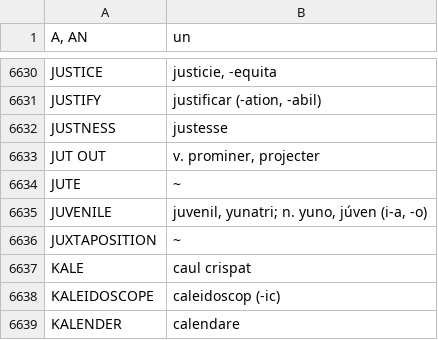
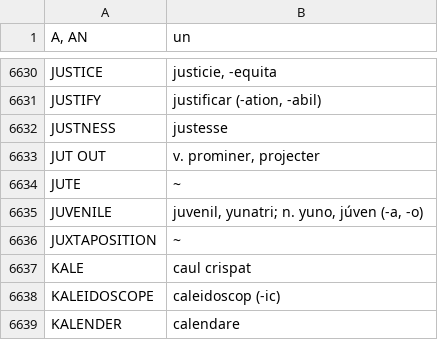
Before and after one commit to ne-alinome/english-interlingue-dictionary, a TSV file: src/dictionarium_anglesi-interlingue.tsv, drawn as a sheet; only a part is shown, gaps mark what is left out; the diff covers the shown part only.

```diff
--- a/src/dictionarium_anglesi-interlingue.tsv
+++ b/src/dictionarium_anglesi-interlingue.tsv
@@ -6634,3 +6634,3 @@ JUT OUT	v. prominer, projecter
 JUTE	~
-JUVENILE	juvenil, yunatri; n. yuno, júven (i-a, -o)
+JUVENILE	juvenil, yunatri; n. yuno, júven (-a, -o)
 JUXTAPOSITION	~
```
Also changed, not shown: 2 added rows, 2 removed rows and 10 edited cells elsewhere in this file.
